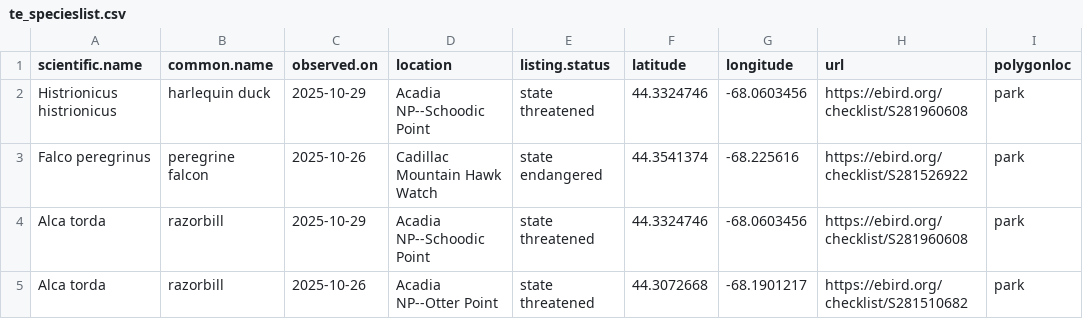
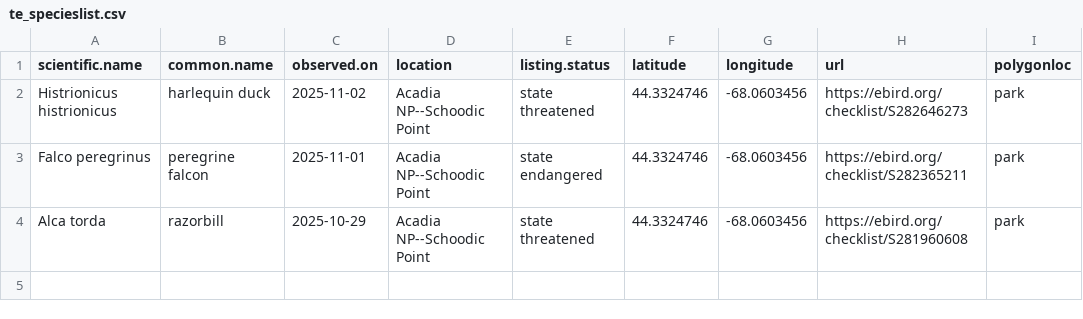
Before and after one commit to Kylelima21/ANP_managers_report, a CSV file: email_alerts/outputs/te_specieslist.csv, drawn as a sheet.

```diff
--- a/email_alerts/outputs/te_specieslist.csv
+++ b/email_alerts/outputs/te_specieslist.csv
@@ -1,5 +1,4 @@
 "scientific.name","common.name","observed.on","location","listing.status","latitude","longitude","url","polygonloc"
-"Histrionicus histrionicus","harlequin duck",2025-10-29,"Acadia NP--Schoodic Point","state threatened",44.3324746,-68.0603456,"https://ebird.org/checklist/S281960608","park"
-"Falco peregrinus","peregrine falcon",2025-10-26,"Cadillac Mountain Hawk Watch","state endangered",44.3541374,-68.225616,"https://ebird.org/checklist/S281526922","park"
+"Histrionicus histrionicus","harlequin duck",2025-11-02,"Acadia NP--Schoodic Point","state threatened",44.3324746,-68.0603456,"https://ebird.org/checklist/S282646273","park"
+"Falco peregrinus","peregrine falcon",2025-11-01,"Acadia NP--Schoodic Point","state endangered",44.3324746,-68.0603456,"https://ebird.org/checklist/S282365211","park"
 "Alca torda","razorbill",2025-10-29,"Acadia NP--Schoodic Point","state threatened",44.3324746,-68.0603456,"https://ebird.org/checklist/S281960608","park"
-"Alca torda","razorbill",2025-10-26,"Acadia NP--Otter Point","state threatened",44.3072668,-68.1901217,"https://ebird.org/checklist/S281510682","park"
```
Also changed, not shown: email_alerts/outputs/invasive_pestslist.csv, email_alerts/outputs/rare_specieslist.csv, 3 other files.
